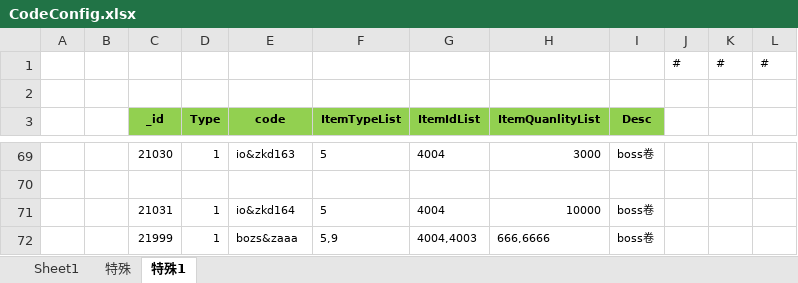
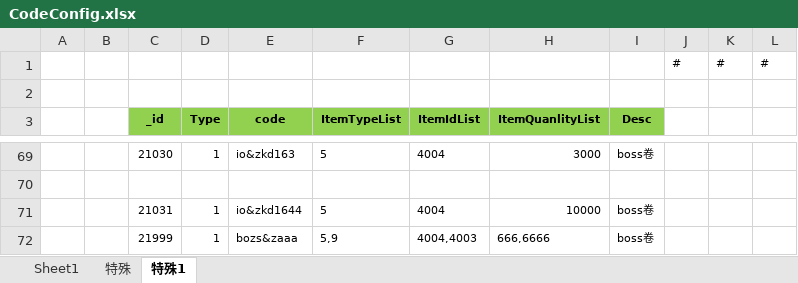
Before and after one commit to wokanjianyang/WrittenLegend, an Excel workbook: Excel/CodeConfig.xlsx, sheet 特殊1, drawn as a sheet; only a part is shown, gaps mark what is left out; values as stored, in another font and other column widths than the file's, no borders; the diff names each change by its address in the sheet, - before the commit and + after, or states it on an @@ line.

```diff
--- a/Excel/CodeConfig.xlsx (sheet 特殊1)
+++ b/Excel/CodeConfig.xlsx (sheet 特殊1)
-E71 (code): io&zkd164
+E71 (code): io&zkd1644
```
Also changed, not shown: Excel/DropLimitConfig.xlsx, Excel/ItemConfig.xlsx, 20 other files.
